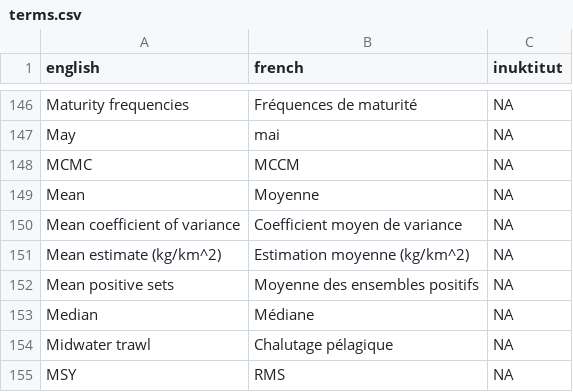
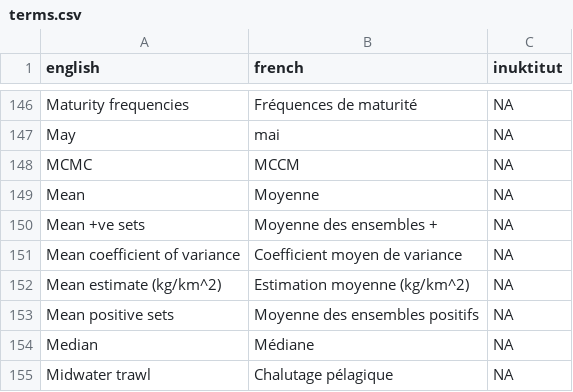
Before and after one commit to pbs-assess/rosettafish, a CSV file: inst/extdata/terms.csv, drawn as a sheet; only a part is shown, gaps mark what is left out; the shorter side is filled out with more unchanged rows.

```diff
--- a/inst/extdata/terms.csv
+++ b/inst/extdata/terms.csv
@@ -149,2 +149,3 @@ MCMC,MCCM,NA
 Mean,Moyenne,NA
+Mean +ve sets,Moyenne des ensembles +,NA
 Mean coefficient of variance,Coefficient moyen de variance,NA
```
Also changed, not shown: 1 other file.
